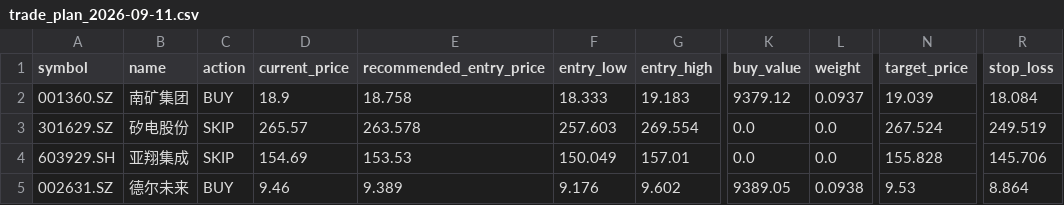
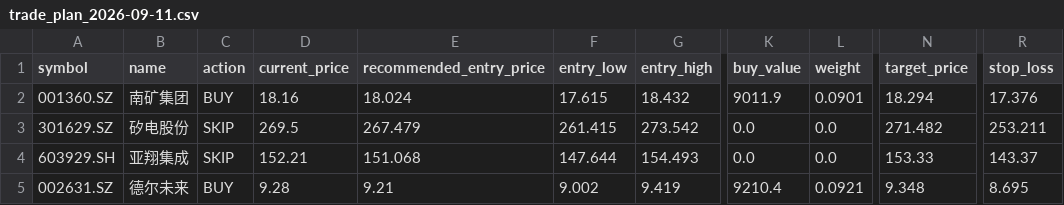
Before and after one commit to yunlongli15/PersonalQuant, a CSV file: data/quant/trade_plans/trade_plan_2026-09-11.csv, drawn as a sheet; only a part is shown, gaps mark what is left out; the diff covers the shown part only; the diff names each change by its address in the sheet, - before the commit and + after, or states it on an @@ line.

Commit message:
live-price overlay for same-day recommendations
User acted one day late and asked for a recommendation on the current
session. The upstream snapshot (chenditc release 2026-09-12) publishes
bars only through 2026-09-11, so the signal date cannot move — but the
session's closes are fetchable per symbol.

- scripts/quant/refresh_live_prices.py fetches today's closes for the
  top-N candidates (one request per symbol, project-standard polite
  delay, EastMoney with the Tencent fallback).
- build_trade_plan(price_overrides=...) accepts those closes so entry
  bands, targets and stops are actionable; the plan records
  price_source and live_prices, keeping the mixed vintage visible
  instead of silently implying a fresh signal.
- write_recommendation_note.py auto-applies live prices only when their
  date is NEWER than the signal date, and the note states both vintages
  ("排序基于 09-11，价格基于 09-14").

Result: 7 buys / 62,650 CNY on 2026-09-14 closes; expected 5-day net
+0.49%. Limit orders 0.75% below the close were touched intraday on
73-84% of the last 130 sessions for these names (measured per stock),
so conditional orders at the recommended prices should mostly fill.

tests: 575 passed.

```diff
--- a/data/quant/trade_plans/trade_plan_2026-09-11.csv
+++ b/data/quant/trade_plans/trade_plan_2026-09-11.csv
-D2 (current_price): 18.9
+D2 (current_price): 18.16
-E2 (recommended_entry_price): 18.758
+E2 (recommended_entry_price): 18.024
-F2 (entry_low): 18.333
+F2 (entry_low): 17.615
-G2 (entry_high): 19.183
+G2 (entry_high): 18.432
-K2 (buy_value): 9379.12
+K2 (buy_value): 9011.9
-L2 (weight): 0.0937
+L2 (weight): 0.0901
-N2 (target_price): 19.039
+N2 (target_price): 18.294
-R2 (stop_loss): 18.084
+R2 (stop_loss): 17.376
-D3 (current_price): 265.57
+D3 (current_price): 269.5
-E3 (recommended_entry_price): 263.578
+E3 (recommended_entry_price): 267.479
-F3 (entry_low): 257.603
+F3 (entry_low): 261.415
-G3 (entry_high): 269.554
+G3 (entry_high): 273.542
-N3 (target_price): 267.524
+N3 (target_price): 271.482
-R3 (stop_loss): 249.519
+R3 (stop_loss): 253.211
-D4 (current_price): 154.69
+D4 (current_price): 152.21
-E4 (recommended_entry_price): 153.53
+E4 (recommended_entry_price): 151.068
-F4 (entry_low): 150.049
+F4 (entry_low): 147.644
-G4 (entry_high): 157.01
+G4 (entry_high): 154.493
-N4 (target_price): 155.828
+N4 (target_price): 153.33
-R4 (stop_loss): 145.706
+R4 (stop_loss): 143.37
-D5 (current_price): 9.46
+D5 (current_price): 9.28
-E5 (recommended_entry_price): 9.389
+E5 (recommended_entry_price): 9.21
-F5 (entry_low): 9.176
+F5 (entry_low): 9.002
-G5 (entry_high): 9.602
+G5 (entry_high): 9.419
-K5 (buy_value): 9389.05
+K5 (buy_value): 9210.4
-L5 (weight): 0.0938
+L5 (weight): 0.0921
-N5 (target_price): 9.53
+N5 (target_price): 9.348
-R5 (stop_loss): 8.864
+R5 (stop_loss): 8.695
```
Also changed, not shown: 47 edited cells elsewhere in this file, 6 other files.
